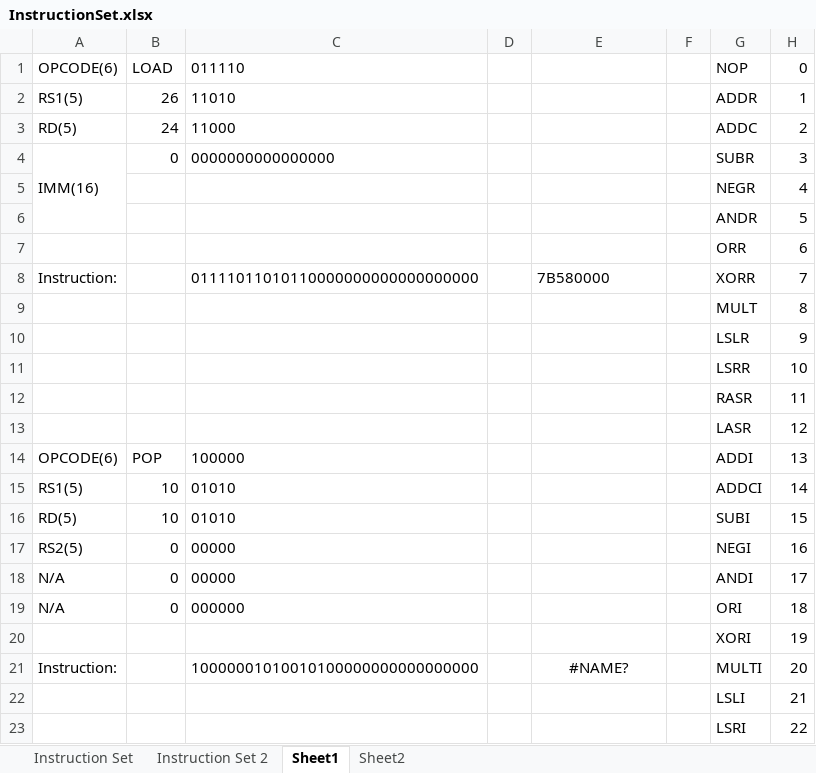
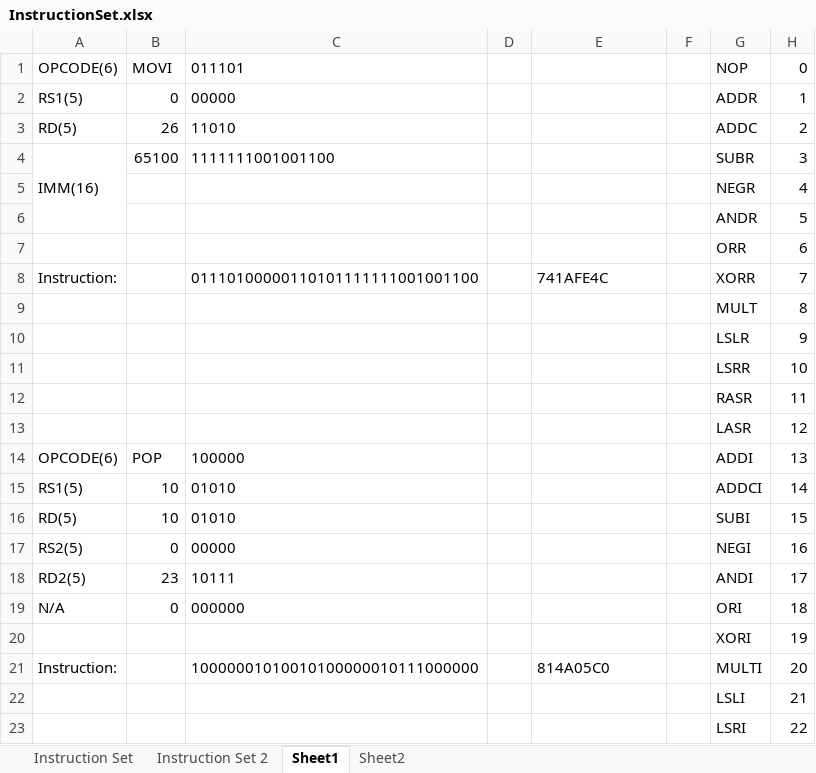
Before and after one commit to magnusbbc/EIT-4, an Excel workbook: InstructionSet.xlsx, sheet Sheet1, drawn as a sheet; only a part is shown; values as stored, in another font and other column widths than the file's, no borders; removed rows and columns are numbered as before the commit, all else as after; the diff names each change by its address in the sheet, - before the commit and + after, or states it on an @@ line.

```diff
--- a/InstructionSet.xlsx (sheet Sheet1)
+++ b/InstructionSet.xlsx (sheet Sheet1)
-B1: LOAD
+B1: MOVI
-C1: 011110
+C1: 011101
-B2: 26
+B2: 0
-C2: 11010
+C2: 00000
-B3: 24
+B3: 26
-C3: 11000
+C3: 11010
-B4: 0
+B4: 65100
-C4: 0000000000000000
+C4: 1111111001001100
-C8: 01111011010110000000000000000000
+C8: 01110100000110101111111001001100
-E8: 7B580000
+E8: 741AFE4C
-row 18: N/A | 0 | 00000 |  |  |  | ANDI | 17
+row 18: RD2(5) | 23 | 10111 |  |  |  | ANDI | 17
-C21: 10000001010010100000000000000000
+C21: 10000001010010100000010111000000
-E21: #NAME?
+E21: 814A05C0
-E21 alignment: center
+E21 alignment: left
```
Also changed, not shown: sheet Sheet2, 8 other files.
